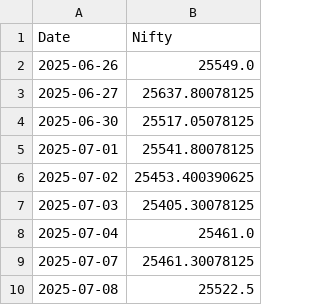
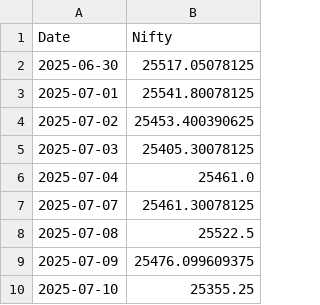
Before and after one commit to rahuly3108/Stock_pyodide, a CSV file: nifty_returns_without.csv, drawn as a sheet; only a part is shown; the shorter side is filled out with more unchanged rows; the diff names each change by its address in the sheet, - before the commit and + after, or states it on an @@ line.

```diff
--- a/nifty_returns_without.csv
+++ b/nifty_returns_without.csv
-row 2: 2025-06-26 | 25549.0
-row 3: 2025-06-27 | 25637.80078125
```
Also changed, not shown: nifty_returns.csv, 2 other files.
